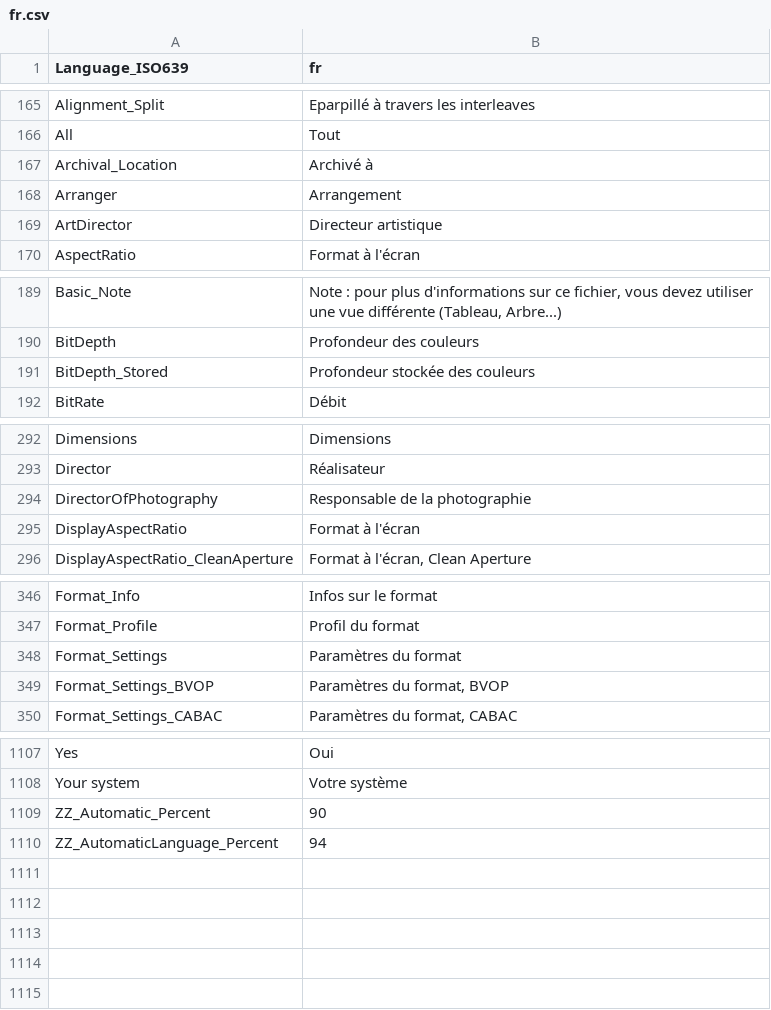
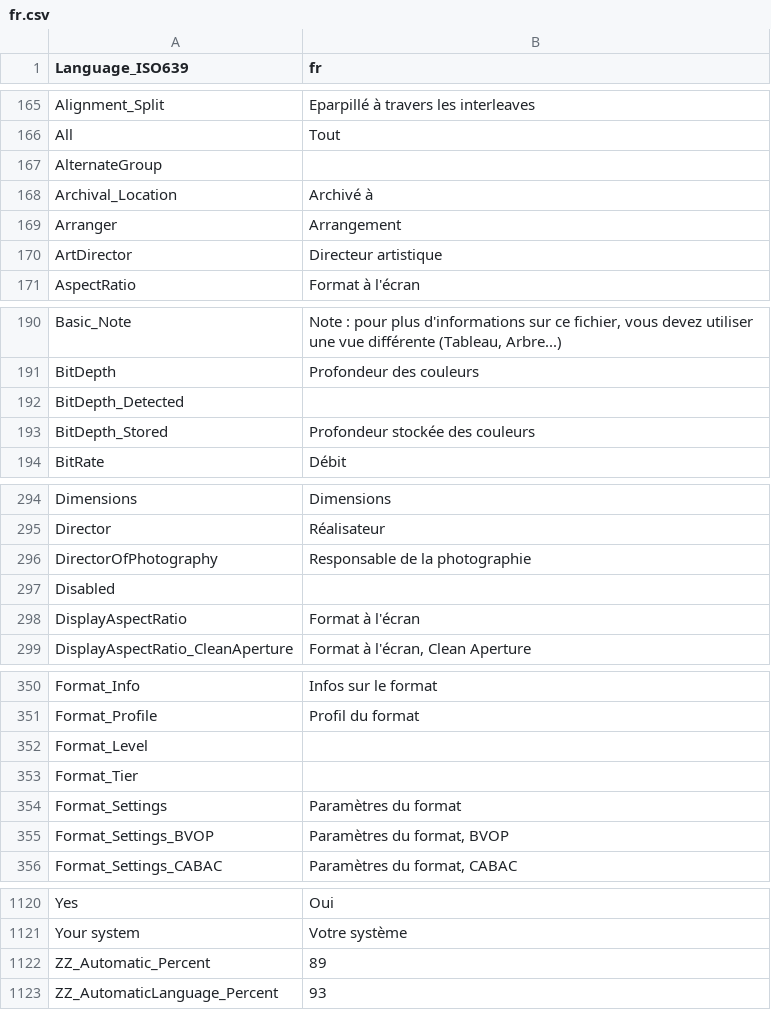
Before and after one commit to MediaPlayerClassic/mpc-be, a CSV file: trunk/src/ExtLib/MediaInfo/Language/fr.csv, drawn as a sheet; only a part is shown, gaps mark what is left out; the diff covers the shown part only.

```diff
--- a/trunk/src/ExtLib/MediaInfo/Language/fr.csv
+++ b/trunk/src/ExtLib/MediaInfo/Language/fr.csv
@@ -166,2 +166,3 @@ Alignment_Split;Eparpillé à travers les interleaves
 All;Tout
+AlternateGroup;
 Archival_Location;Archivé à
@@ -190,2 +191,3 @@ Basic_Note;Note : pour plus d'informations sur ce fichier, vous devez utiliser u
 BitDepth;Profondeur des couleurs
+BitDepth_Detected;
 BitDepth_Stored;Profondeur stockée des couleurs
@@ -294,2 +296,3 @@ Director;Réalisateur
 DirectorOfPhotography;Responsable de la photographie
+Disabled;
 DisplayAspectRatio;Format à l'écran
@@ -347,2 +351,4 @@ Format_Info;Infos sur le format
 Format_Profile;Profil du format
+Format_Level;
+Format_Tier;
 Format_Settings;Paramètres du format
@@ -1108,3 +1121,3 @@ Yes;Oui
 Your system;Votre système
-ZZ_Automatic_Percent;90
-ZZ_AutomaticLanguage_Percent;94
+ZZ_Automatic_Percent;89
+ZZ_AutomaticLanguage_Percent;93
```
Also changed, not shown: 8 added rows and 1 moved row elsewhere in this file, trunk/src/ExtLib/MediaInfo/Language/be.csv, trunk/src/ExtLib/MediaInfo/Language/cs.csv, 47 other files.
